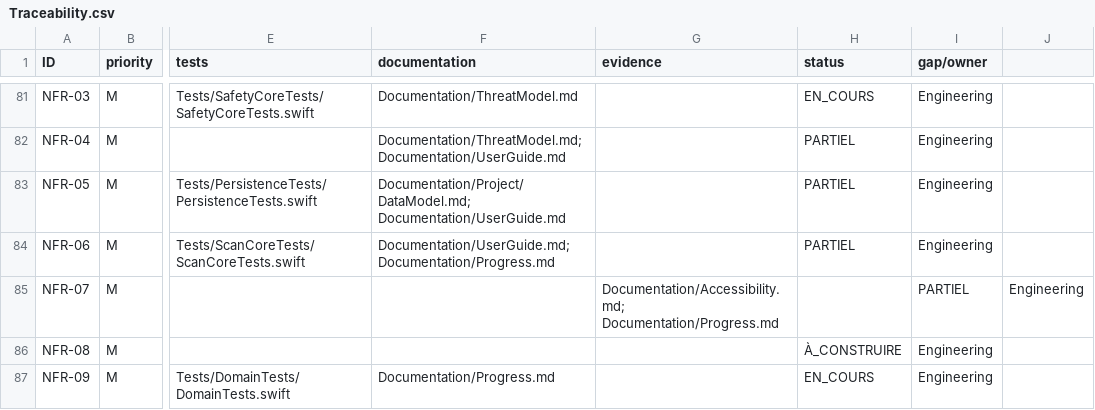
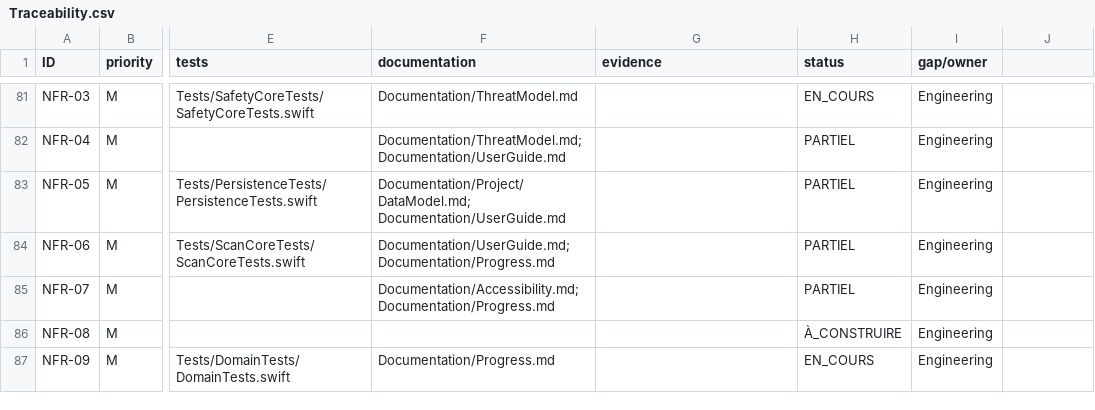
Before and after one commit to ahmetbsbnr/coretend, a CSV file: Documentation/Traceability.csv, drawn as a sheet; only a part is shown, gaps mark what is left out; the diff names each change by its address in the sheet, - before the commit and + after, or states it on an @@ line.

```diff
--- a/Documentation/Traceability.csv
+++ b/Documentation/Traceability.csv
-F85 (documentation): (empty)
+F85 (documentation): Documentation/Accessibility.md; Documentation/Progress.md
-G85 (evidence): Documentation/Accessibility.md; Documentation/Progress.md
+G85 (evidence): (empty)
-H85 (status): (empty)
+H85 (status): PARTIEL
-I85 (gap/owner): PARTIEL
+I85 (gap/owner): Engineering
-J85: Engineering
+J85: (empty)
```
Also changed, not shown: 1 other file.
